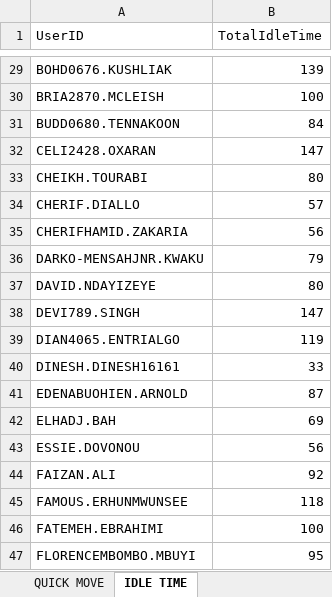
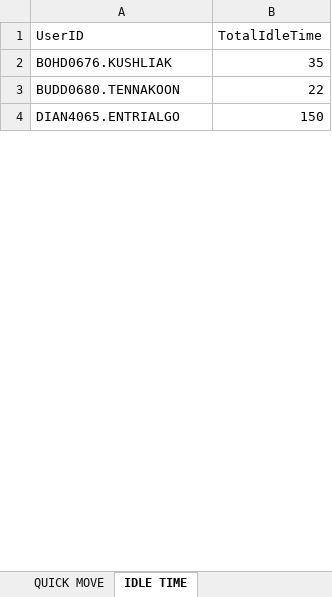
Before and after one commit to lorddunamis5050/totalpickcount, an Excel workbook: output/processed_data.xlsx, sheet IDLE TIME, drawn as a sheet; only a part is shown, gaps mark what is left out; values as stored, in another font and other column widths than the file's, no borders; removed rows and columns are numbered as before the commit, all else as after; the diff covers the shown part only; the diff names each change by its address in the sheet, - before the commit and + after, or states it on an @@ line.

```diff
--- a/output/processed_data.xlsx (sheet IDLE TIME)
+++ b/output/processed_data.xlsx (sheet IDLE TIME)
-B2 (TotalIdleTime): 139
+B2 (TotalIdleTime): 35
-row 30: BRIA2870.MCLEISH | 100
-B3 (TotalIdleTime): 84
+B3 (TotalIdleTime): 22
-row 32: CELI2428.OXARAN | 147
-row 33: CHEIKH.TOURABI | 80
-row 34: CHERIF.DIALLO | 57
-row 35: CHERIFHAMID.ZAKARIA | 56
-row 36: DARKO-MENSAHJNR.KWAKU | 79
-row 37: DAVID.NDAYIZEYE | 80
-row 38: DEVI789.SINGH | 147
-B4 (TotalIdleTime): 119
+B4 (TotalIdleTime): 150
-row 40: DINESH.DINESH16161 | 33
-row 41: EDENABUOHIEN.ARNOLD | 87
-row 42: ELHADJ.BAH | 69
-row 43: ESSIE.DOVONOU | 56
-row 44: FAIZAN.ALI | 92
-row 45: FAMOUS.ERHUNMWUNSEE | 118
-row 46: FATEMEH.EBRAHIMI | 100
-row 47: FLORENCEMBOMBO.MBUYI | 95
```
Also changed, not shown: 6 added rows, 95 removed rows and 13 edited cells elsewhere in this sheet, sheet REPLENISHMENT PICK, sheet PUTWALL PICKING, sheet SINGLE PICK, sheet REGULAR PICK, sheet QUICK MOVE, sheet Total Units picked by hour, pick_counts.xlsx, 8 other files.
